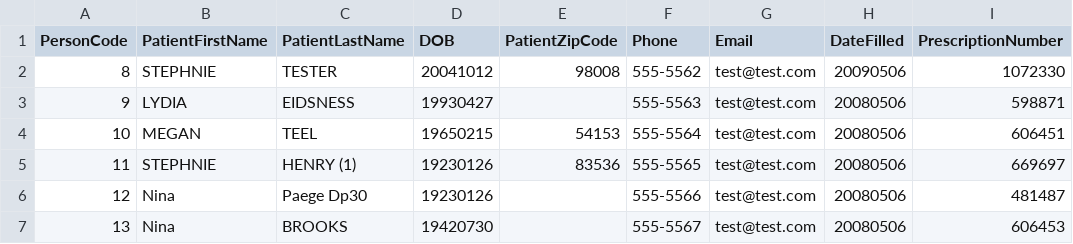
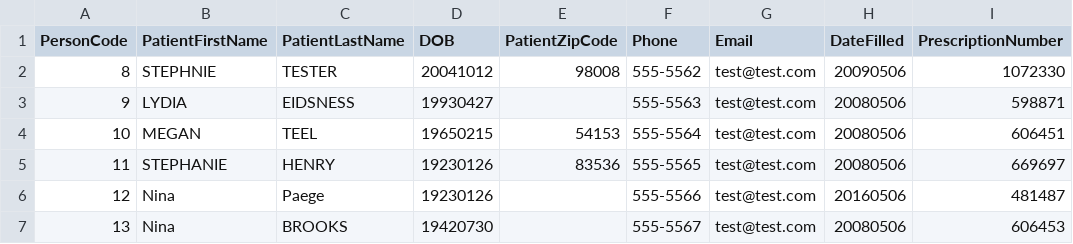
Before and after one commit to CalgaryMichael/PPOk, a CSV file: PPOK_System/PPOK_System/data/scrubbed_data_alt.csv, drawn as a sheet; only a part is shown; the diff names each change by its address in the sheet, - before the commit and + after, or states it on an @@ line.

```diff
--- a/PPOK_System/PPOK_System/data/scrubbed_data_alt.csv
+++ b/PPOK_System/PPOK_System/data/scrubbed_data_alt.csv
-B5 (PatientFirstName): STEPHNIE
+B5 (PatientFirstName): STEPHANIE
-C5 (PatientLastName): HENRY (1)
+C5 (PatientLastName): HENRY
-C6 (PatientLastName): Paege Dp30
+C6 (PatientLastName): Paege
-H6 (DateFilled): 20080506
+H6 (DateFilled): 20160506
```
Also changed, not shown: 11 other files.
